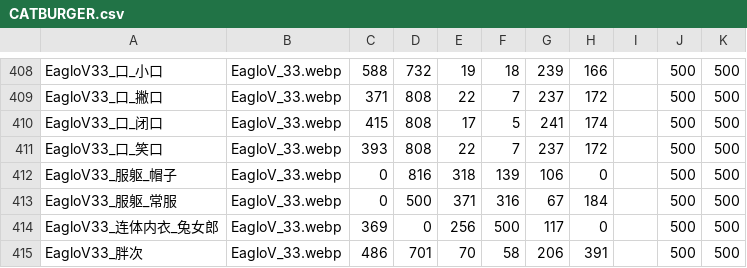
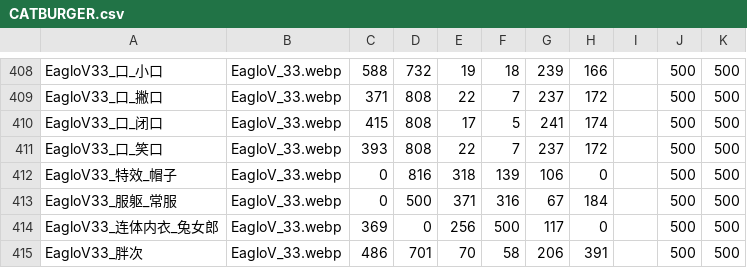
Before and after one commit to Paradox-Phenomenon/EraTW-Magic_DLC, a CSV file: resources/EagloV/CATBURGER.csv, drawn as a sheet; only a part is shown, gaps mark what is left out.

```diff
--- a/resources/EagloV/CATBURGER.csv
+++ b/resources/EagloV/CATBURGER.csv
@@ -411,3 +411,3 @@ EagloV33_口_闭口,EagloV_33.webp,415,808,17,5,241,174,,500,500
 EagloV33_口_笑口,EagloV_33.webp,393,808,22,7,237,172,,500,500
-EagloV33_服躯_帽子,EagloV_33.webp,0,816,318,139,106,0,,500,500
+EagloV33_特效_帽子,EagloV_33.webp,0,816,318,139,106,0,,500,500
 EagloV33_服躯_常服,EagloV_33.webp,0,500,371,316,67,184,,500,500
```
Also changed, not shown: resources/EN_IMG/D 紅茶/拼接.csv, 10 other files.
